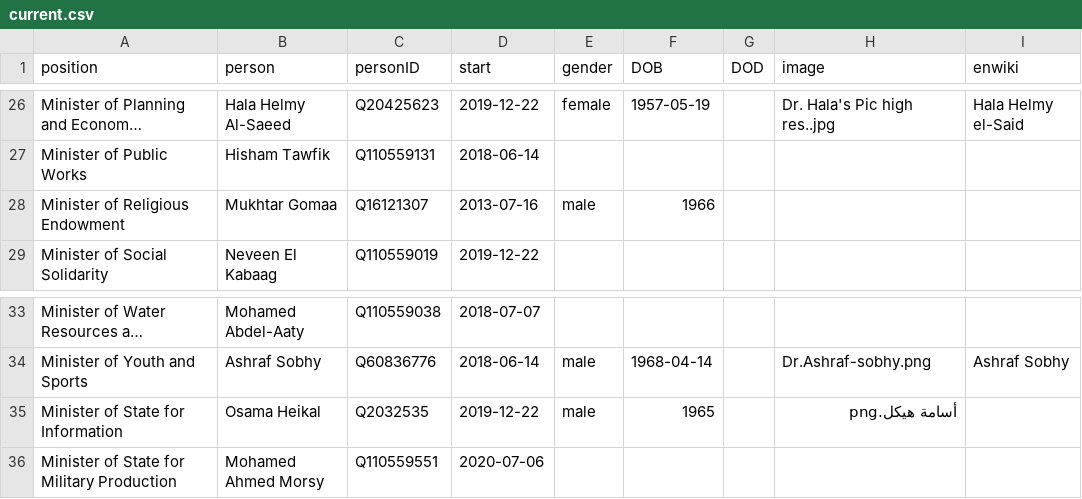
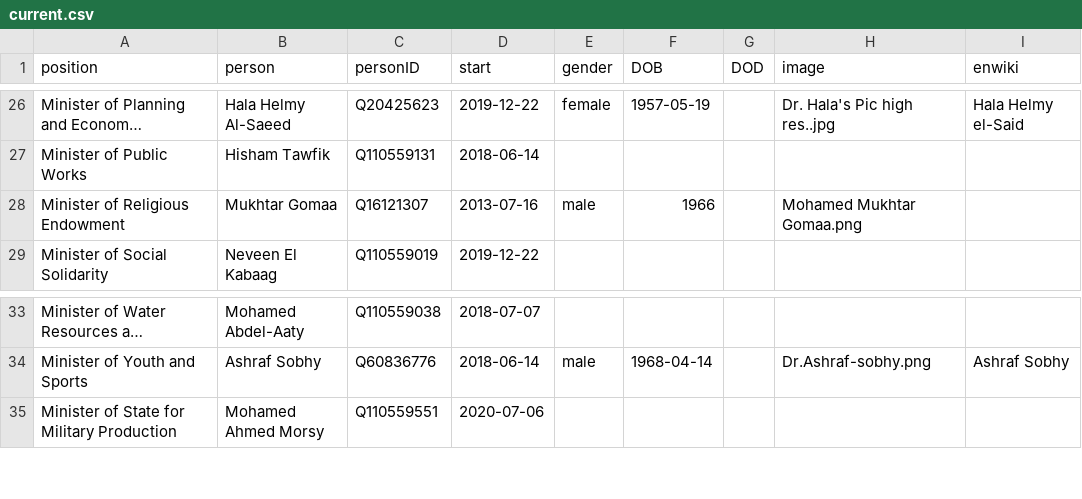
Before and after one commit to every-politician-scrapers/egypt-ministers, a CSV file: html/current.csv, drawn as a sheet; only a part is shown, gaps mark what is left out; long unchanged cells end in …; the diff names each change by its address in the sheet, - before the commit and + after, or states it on an @@ line.

```diff
--- a/html/current.csv
+++ b/html/current.csv
-H28 (image): (empty)
+H28 (image): Mohamed Mukhtar Gomaa.png
-row 35: Minister of State for Information | Osama Heikal | Q2032535 | 2019-12-22 | male | 1965 |  | أسامة هيكل.png
```
Also changed, not shown: html/holders21.csv, 1 other file.
